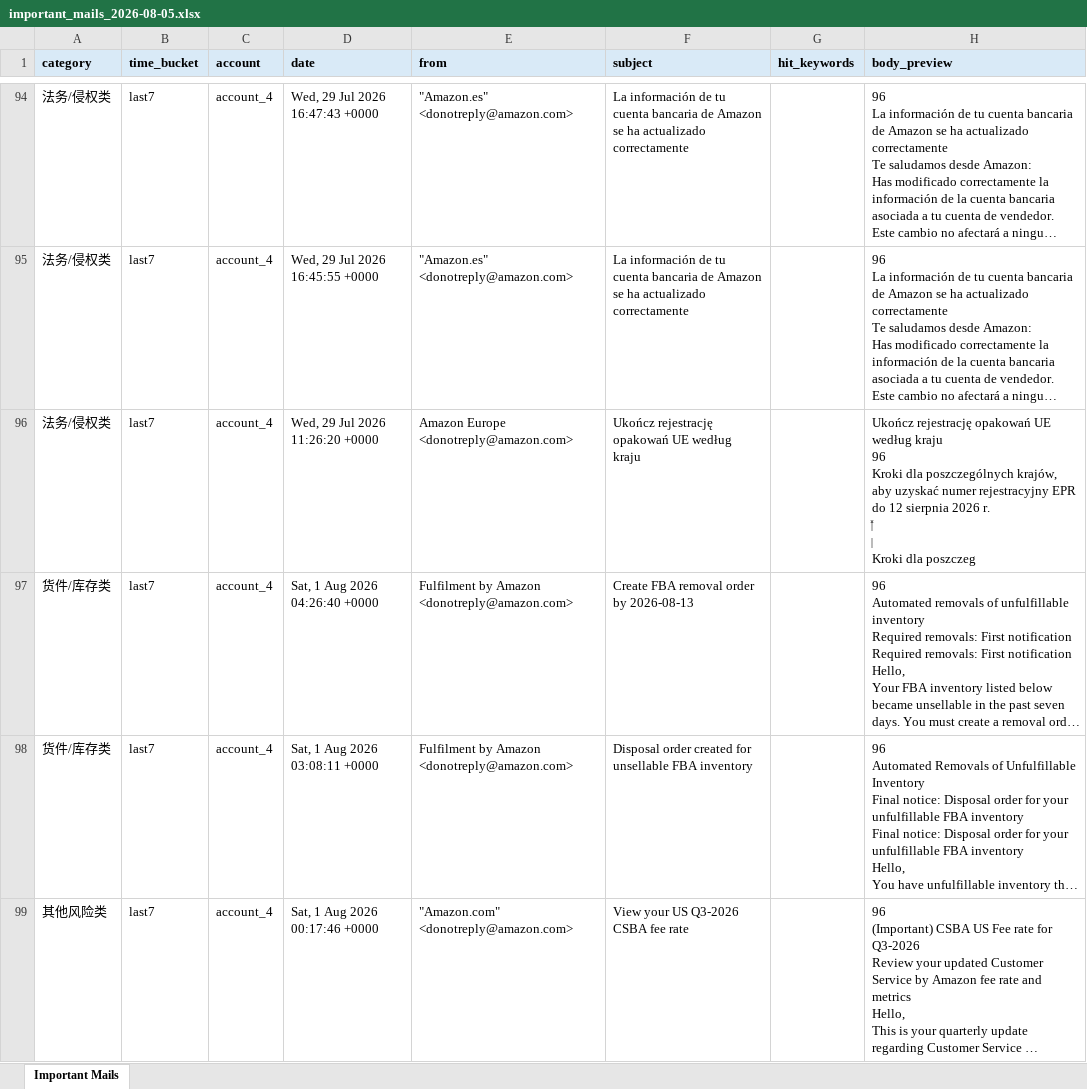
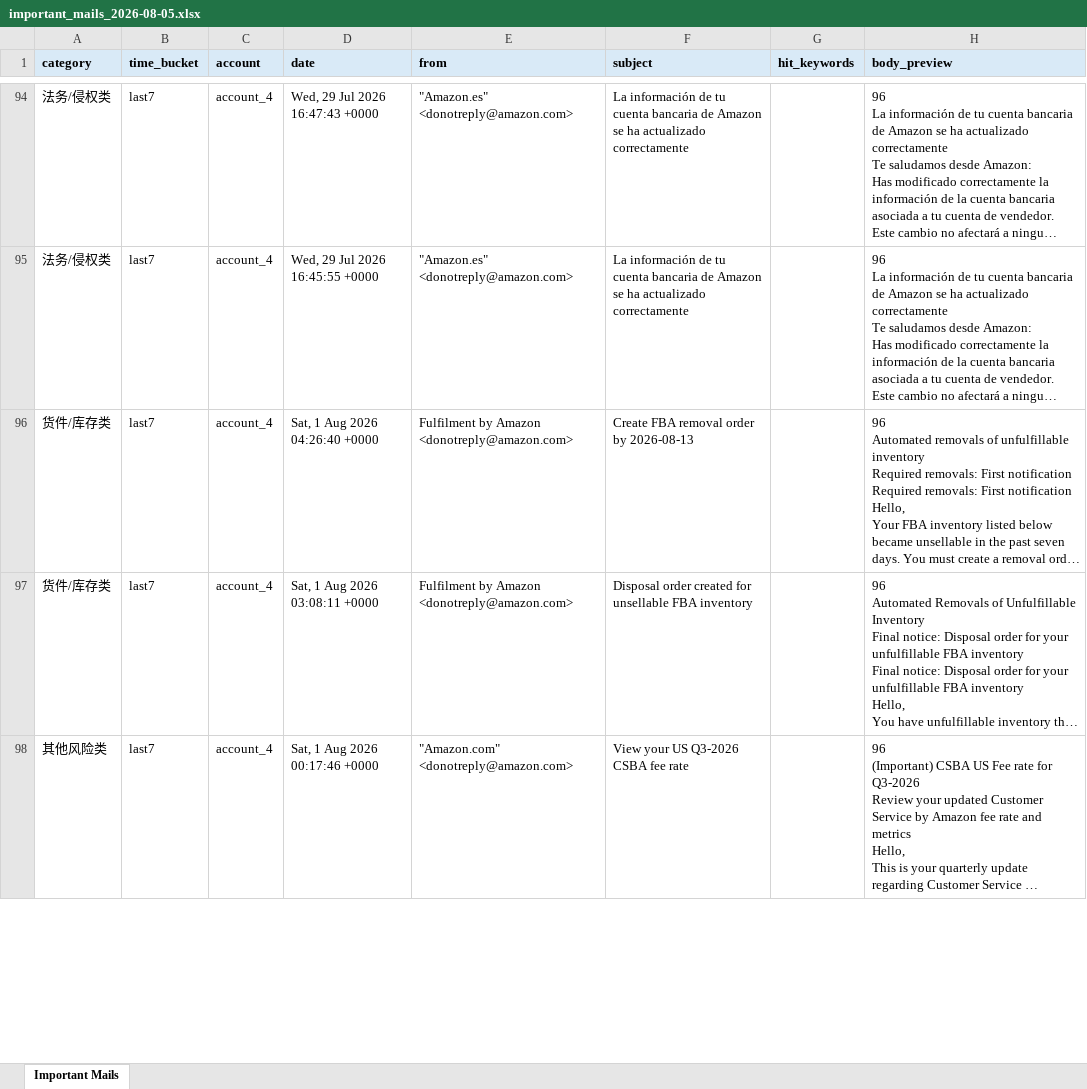
Before and after one commit to 1240609245-afk/mail-report, an Excel workbook: important_mails_2026-08-05.xlsx, sheet Important Mails, drawn as a sheet; only a part is shown, gaps mark what is left out; long unchanged cells end in …; values as stored, in another font and other column widths than the file's, no borders; removed rows and columns are numbered as before the commit, all else as after; ↵ is a line break in a cell; the diff covers the shown part only; the diff names each change by its address in the sheet, - before the commit and + after, or states it on an @@ line.

```diff
--- a/important_mails_2026-08-05.xlsx (sheet Important Mails)
+++ b/important_mails_2026-08-05.xlsx (sheet Important Mails)
-row 96: 法务/侵权类 | last7 | account_4 | Wed, 29 Jul 2026 11:26:20 +0000 | Amazon Europe <donotreply@amazon.com> | Ukończ rejestrację opakowań UE według kraju |  | Ukończ rejestrację opakowań UE według kraju ↵ 96 ↵ Kroki dla poszczególnych krajów, aby uzyskać numer rejestracyjny EPR do 12 sierpnia 2026 r. ↵ ‍ ‍ ‍ ‍ ‍ ‍ ‍ ‍ ‍ ‍ ‍ ‍ ‍ ‍ ‍ ‍ ‍ ‍ ‍ ‍ ‍ ‍ ‍ ‍ ‍ ‍ ‍ ‍ ‍ ‍ ‍ ‍ ‍ ‍ ‍ ‍ ‍ ‍ ‍ ‌ ‌ ‌ ‌ ‌ ‌ ‌ ‌ ‌ ‌ ‌ ‌ ‌ ‌ ‌ ‌ ‌ ‌ ‌ ‌ ‌ ‌ ‌ ‌ ‌ ‌ ‌ ‌ ‌ ‌ ‌ ‌ ‌ ‌ ‌ ‌ ‌ ‌ ‌ ‌ ‌ ‌ ‌ ‌ ‌ ‌ ‌ ‌ ‌ ‌ ‌ ‌ ‌ ‌ ‌ ‌ ‌ ‌ ‌ ‌ ‌ ‌ ‌ ‌ ‌ ↵ Kroki dla poszczeg
```
Also changed, not shown: 5 added rows and 2 removed rows elsewhere in this sheet, 4 other files.
